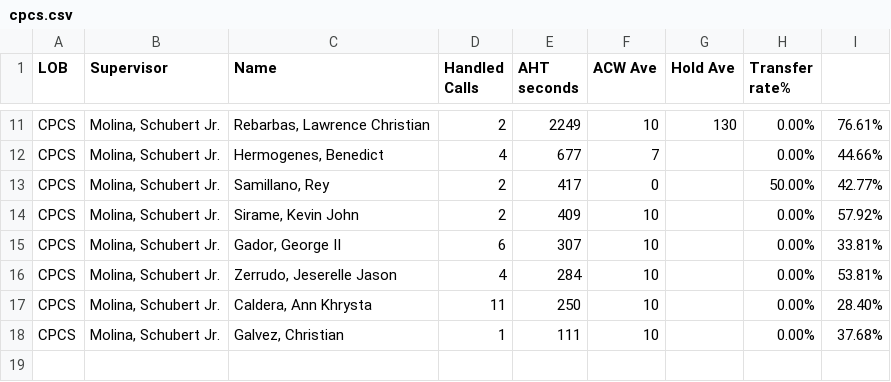
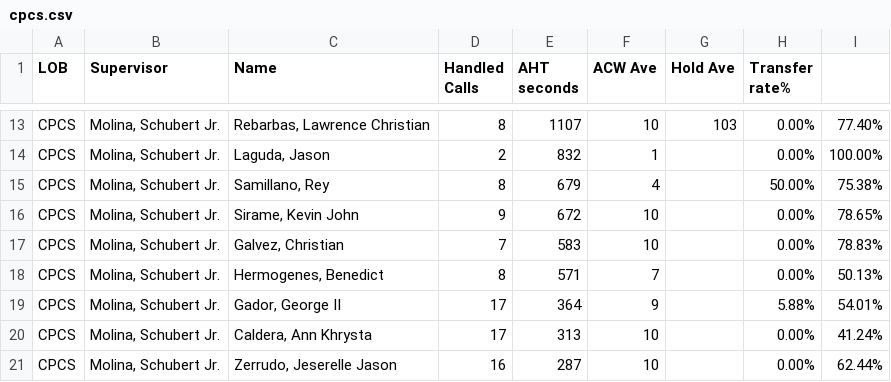
Before and after one commit to mosaicphl/caremoreproviderAHT, a CSV file: cpcs.csv, drawn as a sheet; only a part is shown, gaps mark what is left out; removed rows and columns are numbered as before the commit, all else as after; the diff covers the shown part only; the diff names each change by its address in the sheet, - before the commit and + after, or states it on an @@ line.

```diff
--- a/cpcs.csv
+++ b/cpcs.csv
-D13 (Handled Calls): 2
+D13 (Handled Calls): 8
-E13 (AHT seconds): 2249
+E13 (AHT seconds): 1107
-G13 (Hold Ave): 130
+G13 (Hold Ave): 103
-I13: 76.61%
+I13: 77.40%
-row 12: CPCS | Molina, Schubert Jr. | Hermogenes, Benedict | 4 | 677 | 7 |  | 0.00% | 44.66%
+row 14: CPCS | Molina, Schubert Jr. | Laguda, Jason | 2 | 832 | 1 |  | 0.00% | 100.00%
-D15 (Handled Calls): 2
+D15 (Handled Calls): 8
-E15 (AHT seconds): 417
+E15 (AHT seconds): 679
-F15 (ACW Ave): 0
+F15 (ACW Ave): 4
-I15: 42.77%
+I15: 75.38%
-D16 (Handled Calls): 2
+D16 (Handled Calls): 9
-E16 (AHT seconds): 409
+E16 (AHT seconds): 672
-I16: 57.92%
+I16: 78.65%
+row 17: CPCS | Molina, Schubert Jr. | Galvez, Christian | 7 | 583 | 10 |  | 0.00% | 78.83%
+row 18: CPCS | Molina, Schubert Jr. | Hermogenes, Benedict | 8 | 571 | 7 |  | 0.00% | 50.13%
-D19 (Handled Calls): 6
+D19 (Handled Calls): 17
-E19 (AHT seconds): 307
+E19 (AHT seconds): 364
-F19 (ACW Ave): 10
+F19 (ACW Ave): 9
-H19 (Transfer rate%): 0.00%
+H19 (Transfer rate%): 5.88%
-I19: 33.81%
+I19: 54.01%
-row 16: CPCS | Molina, Schubert Jr. | Zerrudo, Jeserelle Jason | 4 | 284 | 10 |  | 0.00% | 53.81%
-D20 (Handled Calls): 11
+D20 (Handled Calls): 17
-E20 (AHT seconds): 250
+E20 (AHT seconds): 313
-I20: 28.40%
+I20: 41.24%
-C21 (Name): Galvez, Christian
+C21 (Name): Zerrudo, Jeserelle Jason
-D21 (Handled Calls): 1
+D21 (Handled Calls): 16
-E21 (AHT seconds): 111
+E21 (AHT seconds): 287
-I21: 37.68%
+I21: 62.44%
```
Also changed, not shown: 5 added rows, 3 removed rows and 21 edited cells elsewhere in this file, cpcsAHT.csv, 1 other file.
